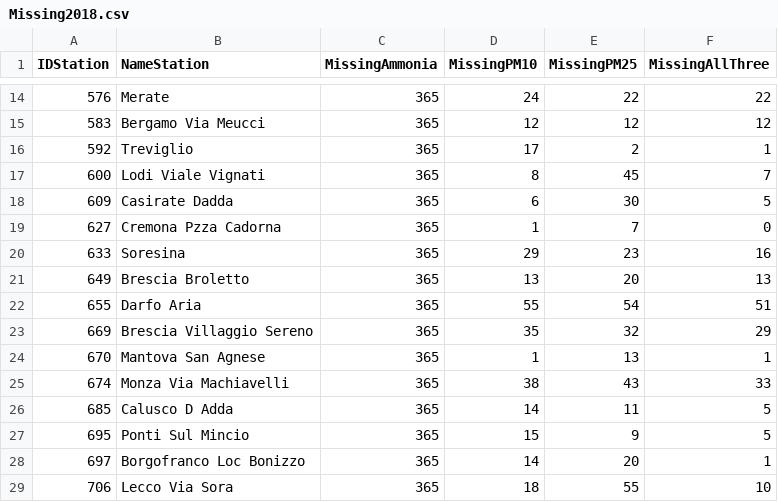
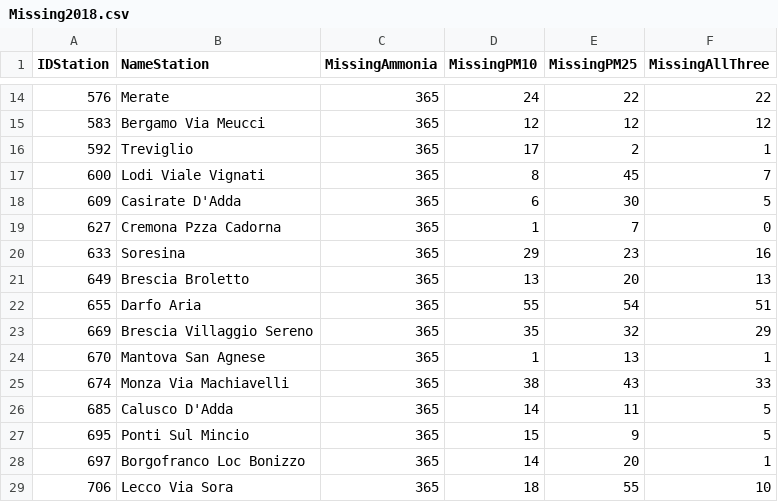
Before and after one commit to VinciGit00/GitTesi, a CSV file: DownloadData/MissingTables/Missing2018.csv, drawn as a sheet; only a part is shown, gaps mark what is left out.

```diff
--- a/DownloadData/MissingTables/Missing2018.csv
+++ b/DownloadData/MissingTables/Missing2018.csv
@@ -17,3 +17,3 @@ IDStation,NameStation,MissingAmmonia,MissingPM10,MissingPM25,MissingAllThree
 600,Lodi Viale Vignati,365,8,45,7
-609,Casirate Dadda,365,6,30,5
+609,Casirate D'Adda,365,6,30,5
 627,Cremona Pzza Cadorna,365,1,7,0
@@ -25,3 +25,3 @@ IDStation,NameStation,MissingAmmonia,MissingPM10,MissingPM25,MissingAllThree
 674,Monza Via Machiavelli,365,38,43,33
-685,Calusco D Adda,365,14,11,5
+685,Calusco D'Adda,365,14,11,5
 695,Ponti Sul Mincio,365,15,9,5
```
Also changed, not shown: DownloadData/MissingFromTheBeginning.csv, DownloadData/MissingTables/Missing2019.csv, 11 other files.
